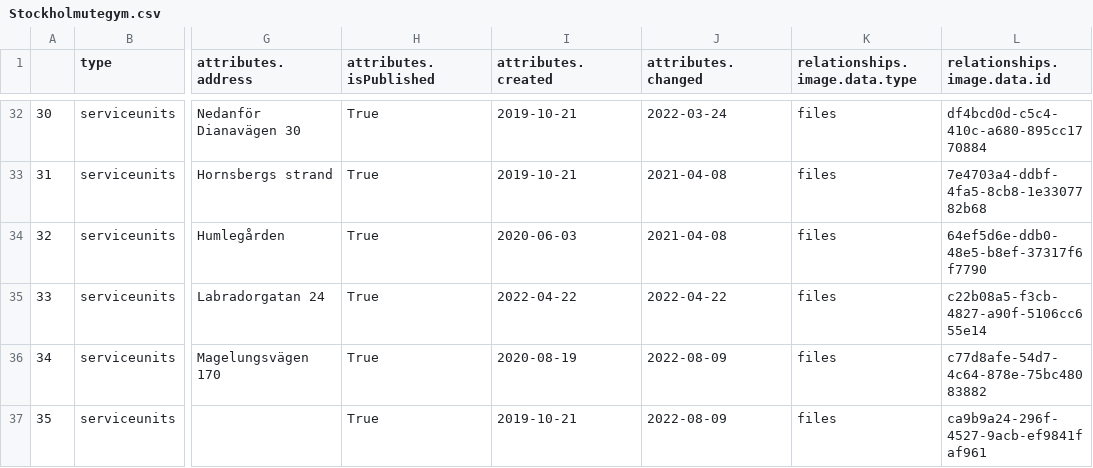
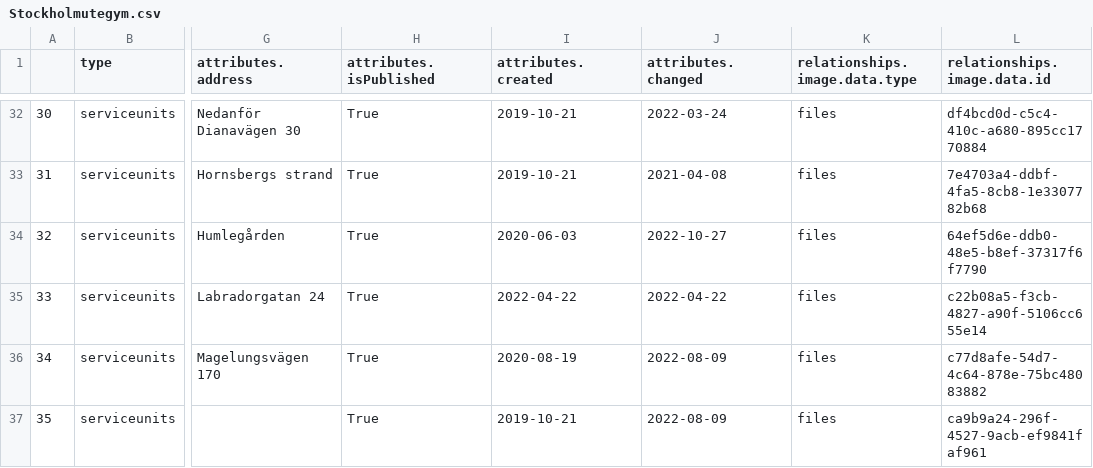
Before and after one commit to salgo60/ProjectOutdoorGyms, a CSV file: Jupyter/Stockholmutegym.csv, drawn as a sheet; only a part is shown, gaps mark what is left out; the diff covers the shown part only; the diff names each change by its address in the sheet, - before the commit and + after, or states it on an @@ line.

```diff
--- a/Jupyter/Stockholmutegym.csv
+++ b/Jupyter/Stockholmutegym.csv
-J34 (attributes.changed): 2021-04-08
+J34 (attributes.changed): 2022-10-27
```
Also changed, not shown: 13 edited cells elsewhere in this file, 1 other file.
